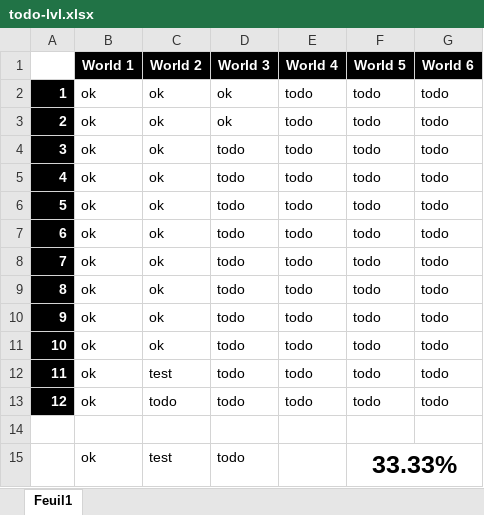
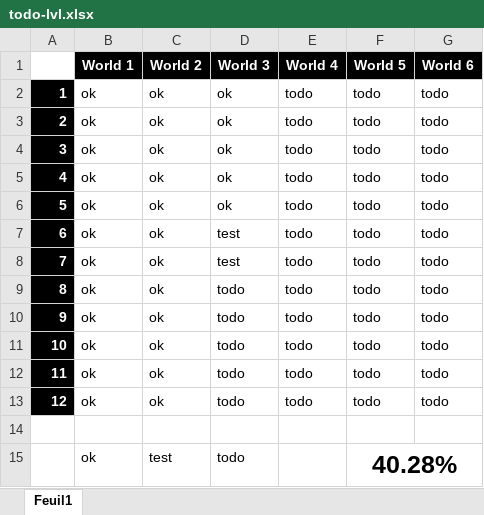
Before and after one commit to Rauks/PixelRunner-Res, an Excel workbook: todo-lvl.xlsx, sheet Feuil1, drawn as a sheet; values as stored, in another font and other column widths than the file's, no borders; conditional formats not drawn; the diff names each change by its address in the sheet, - before the commit and + after, or states it on an @@ line.

Commit message:
Update todo-lvl

```diff
--- a/todo-lvl.xlsx (sheet Feuil1)
+++ b/todo-lvl.xlsx (sheet Feuil1)
-D4:D6 (World 3): todo
+D4:D6 (World 3): ok
-D7:D8 (World 3): todo
+D7:D8 (World 3): test
-C12 (World 2): test
+C12 (World 2): ok
-C13 (World 2): todo
+C13 (World 2): ok
-F15 (World 5): 33.33%
+F15 (World 5): 40.28%
```
